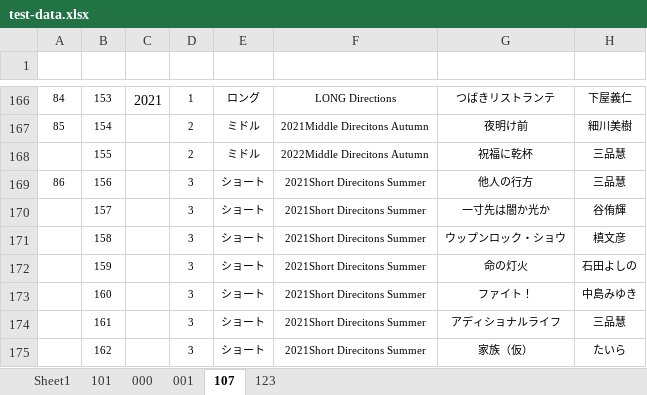
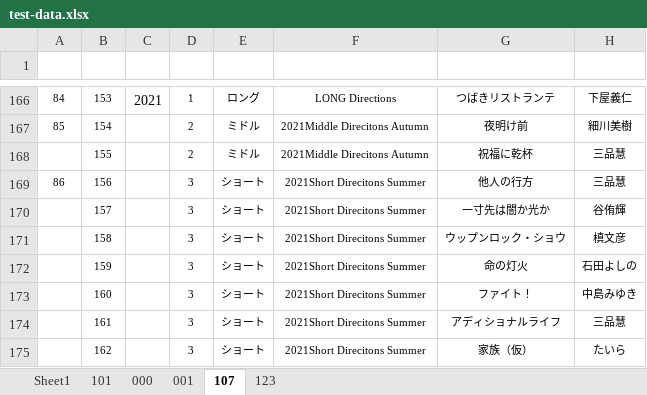
Before and after one commit to morishitami/makiniummy, an Excel workbook: test-data.xlsx, sheet 107, drawn as a sheet; only a part is shown, gaps mark what is left out; values as stored, in another font and other column widths than the file's, no borders; the diff names each change by its address in the sheet, - before the commit and + after, or states it on an @@ line.

```diff
--- a/test-data.xlsx (sheet 107)
+++ b/test-data.xlsx (sheet 107)
-F168: 2022Middle Direcitons Autumn
+F168: 2021Middle Direcitons Autumn
```
Also changed, not shown: sheet 000, sheet Sheet1, sheet 001, sheet 123, sheet 101, formulas that keep their value, charts or pictures, 1 other file.
